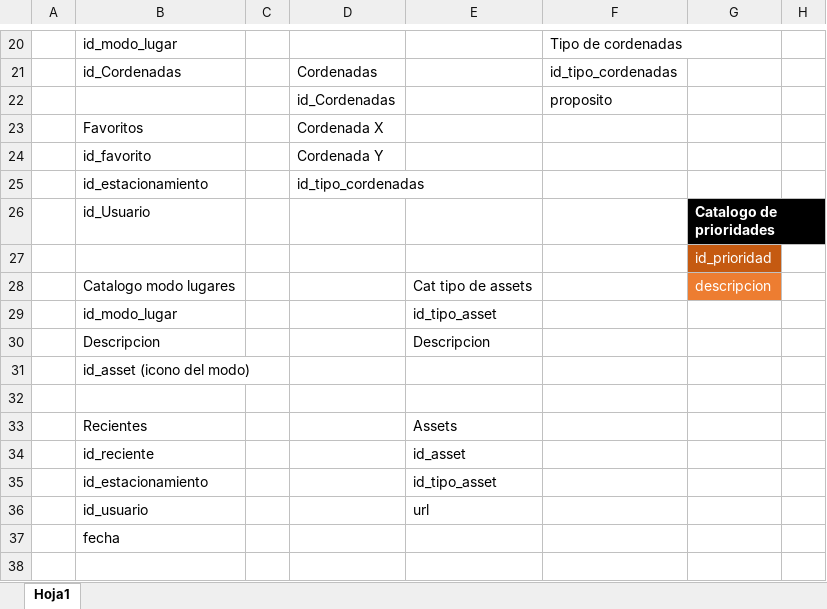
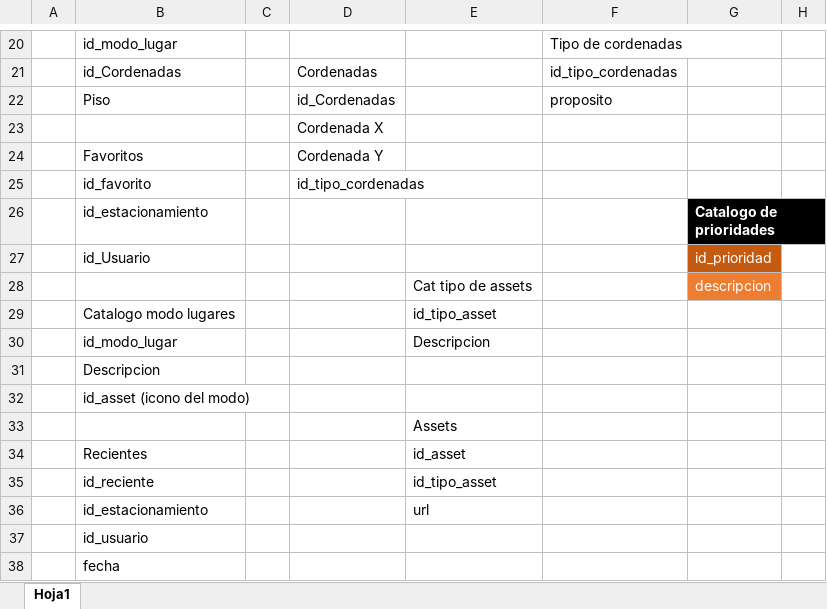
Before and after one commit to JuanJain/Parkplatz, an Excel workbook: Documentacion/Base de datos/Relacional Base de datos.xlsx, sheet Hoja1, drawn as a sheet; only a part is shown, gaps mark what is left out; values as stored, in another font and other column widths than the file's, no borders; table styles not drawn; removed rows and columns are numbered as before the commit, all else as after; the diff names each change by its address in the sheet, - before the commit and + after, or states it on an @@ line.

Commit message:
Unas pequeñas modificaciones a la base

```diff
--- a/Documentacion/Base de datos/Relacional Base de datos.xlsx (sheet Hoja1)
+++ b/Documentacion/Base de datos/Relacional Base de datos.xlsx (sheet Hoja1)
-B22: (empty)
+B22: Piso
+row 23:  |  |  | Cordenada X
-D24: Cordenada X
+D24: Cordenada Y
-D25: Cordenada Y
+D25: id_tipo_cordenadas
-row 25:  | id_estacionamiento |  | id_tipo_cordenadas
+row 26:  | id_estacionamiento |  |  |  |  | Catalogo de prioridades
-G27: Catalogo de prioridades
+G27: id_prioridad
@@ G27 fill: #000000 → #C55A11, bold: on → off @@
-row 27:  |  |  |  |  |  | id_prioridad
-B28: Catalogo modo lugares
+B28: (empty)
-B29: id_modo_lugar
+B29: Catalogo modo lugares
-B30: Descripcion
+B30: id_modo_lugar
+row 31:  | Descripcion
-E33: (empty)
+E33: Assets
-E34: Assets
+E34: id_asset
-E35: id_asset
+E35: id_tipo_asset
-row 35:  | id_estacionamiento |  |  | id_tipo_asset
-B36: id_usuario
+B36: id_estacionamiento
+row 37:  | id_usuario
```
Also changed, not shown: 3 other files.
